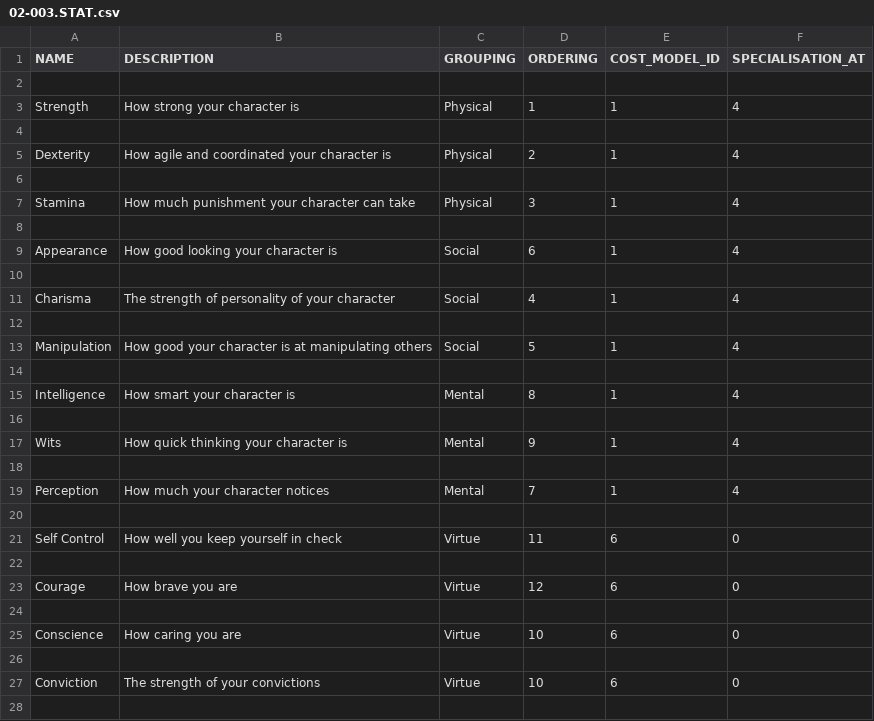
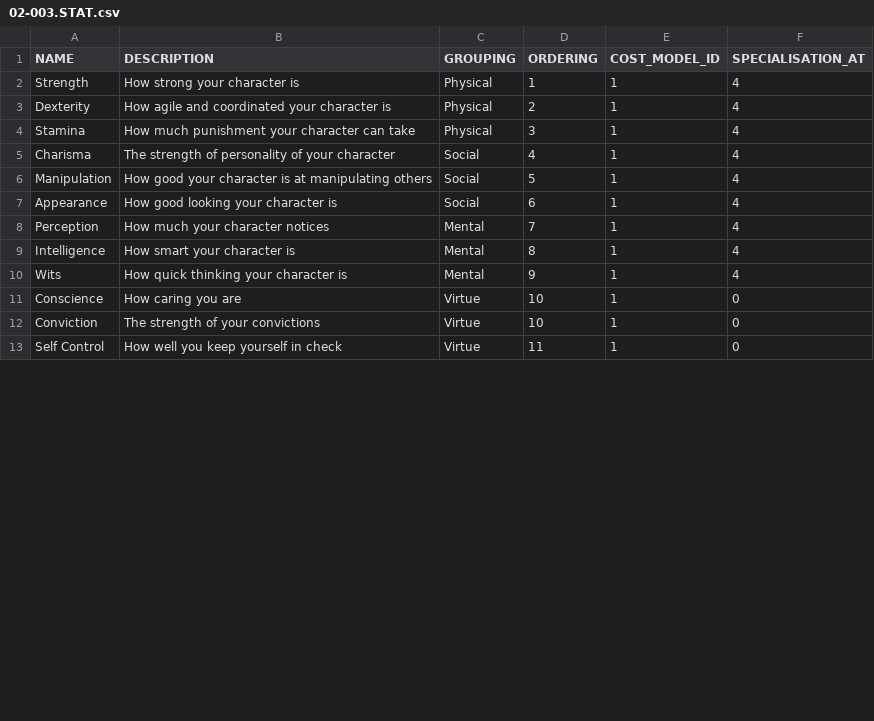
Before and after one commit to mieow/vampire-character, a CSV file: init/02-003.STAT.csv, drawn as a sheet; only a part is shown; the diff covers the shown part only.

```diff
--- a/init/02-003.STAT.csv
+++ b/init/02-003.STAT.csv
@@ -1,28 +1,13 @@
 NAME,DESCRIPTION,GROUPING,ORDERING,COST_MODEL_ID,SPECIALISATION_AT
-
 Strength,How strong your character is,Physical,1,1,4
-
 Dexterity,How agile and coordinated your character is,Physical,2,1,4
-
 Stamina,How much punishment your character can take,Physical,3,1,4
-
+Charisma,The strength of personality of your character,Social,4,1,4
+Manipulation,How good your character is at manipulating others,Social,5,1,4
 Appearance,How good looking your character is,Social,6,1,4
-
-Charisma,The strength of personality of your character,Social,4,1,4
-
-Manipulation,How good your character is at manipulating others,Social,5,1,4
-
+Perception,How much your character notices,Mental,7,1,4
 Intelligence,How smart your character is,Mental,8,1,4
-
 Wits,How quick thinking your character is,Mental,9,1,4
-
-Perception,How much your character notices,Mental,7,1,4
-
-Self Control,How well you keep yourself in check,Virtue,11,6,0
-
-Courage,How brave you are,Virtue,12,6,0
-
-Conscience,How caring you are,Virtue,10,6,0
-
-Conviction,The strength of your convictions,Virtue,10,6,0
-
+Conscience,How caring you are,Virtue,10,1,0
+Conviction,The strength of your convictions,Virtue,10,1,0
+Self Control,How well you keep yourself in check,Virtue,11,1,0
```
Also changed, not shown: 8 edited cells elsewhere in this file, init/01-005.PATH_REASON.csv, init/01-008.CHARACTER_STATUS.csv, 17 other files.
